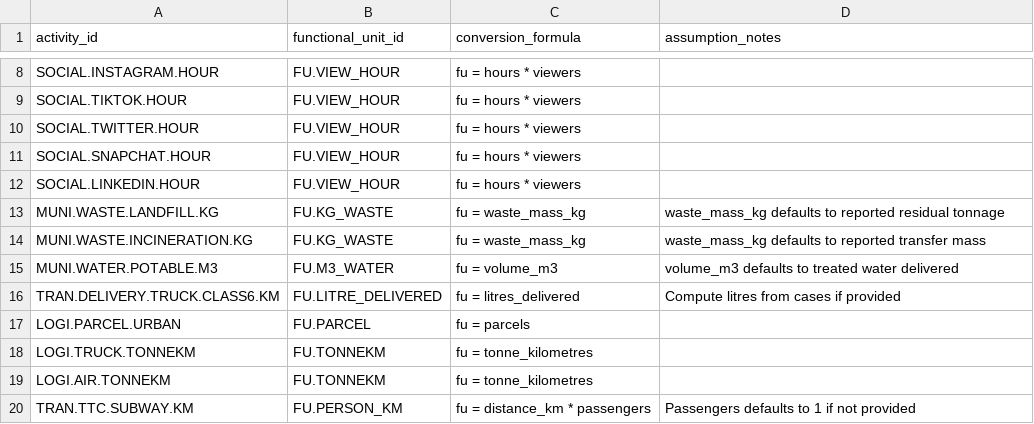
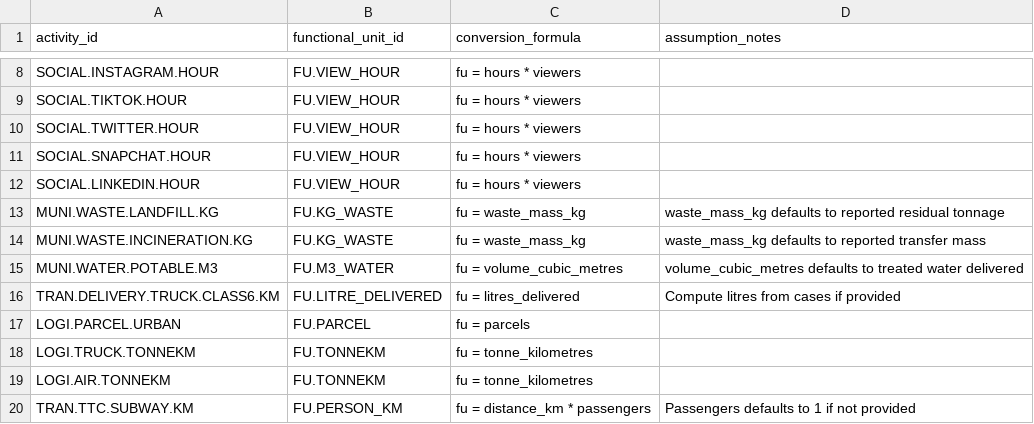
Before and after one commit to chrislyons/carbon-acx, a CSV file: data/activity_fu_map.csv, drawn as a sheet; only a part is shown, gaps mark what is left out.

Commit message:
Align municipal throughput data with schema enums

```diff
--- a/data/activity_fu_map.csv
+++ b/data/activity_fu_map.csv
@@ -14,3 +14,3 @@ MUNI.WASTE.LANDFILL.KG,FU.KG_WASTE,"fu = waste_mass_kg","waste_mass_kg defaults
 MUNI.WASTE.INCINERATION.KG,FU.KG_WASTE,"fu = waste_mass_kg","waste_mass_kg defaults to reported transfer mass"
-MUNI.WATER.POTABLE.M3,FU.M3_WATER,"fu = volume_m3","volume_m3 defaults to treated water delivered"
+MUNI.WATER.POTABLE.M3,FU.M3_WATER,"fu = volume_cubic_metres","volume_cubic_metres defaults to treated water delivered"
 TRAN.DELIVERY.TRUCK.CLASS6.KM,FU.LITRE_DELIVERED,"fu = litres_delivered","Compute litres from cases if provided"
```
Also changed, not shown: data/functional_units.csv, data/operations.csv, 4 other files.
